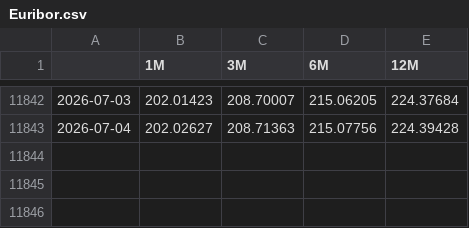
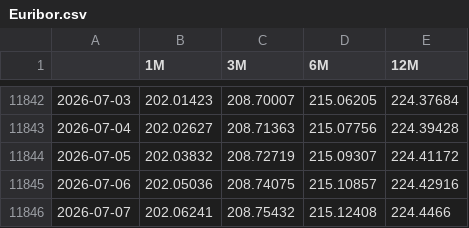
Before and after one commit to MarioPEL58/Finance, a CSV file: data/Tassi/Euribor.csv, drawn as a sheet; only a part is shown, gaps mark what is left out; the diff names each change by its address in the sheet, - before the commit and + after, or states it on an @@ line.

```diff
--- a/data/Tassi/Euribor.csv
+++ b/data/Tassi/Euribor.csv
+row 11844: 2026-07-05 | 202.03832 | 208.72719 | 215.09307 | 224.41172
+row 11845: 2026-07-06 | 202.05036 | 208.74075 | 215.10857 | 224.42916
+row 11846: 2026-07-07 | 202.06241 | 208.75432 | 215.12408 | 224.4466
```
